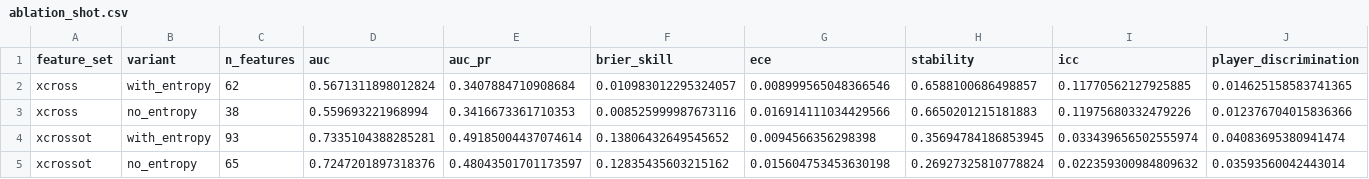
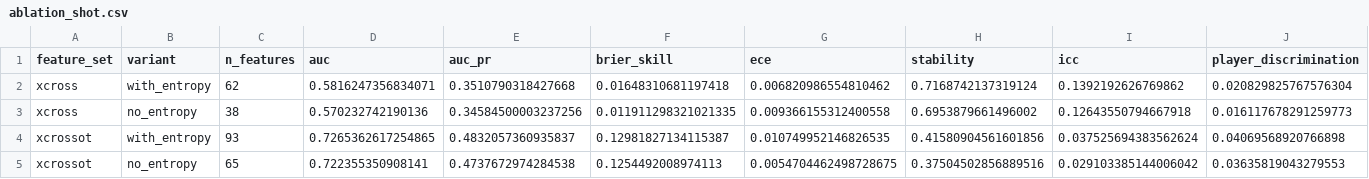
Before and after one commit to Jalzn/xcross, a CSV file: artifacts/reports/metrics/ablation_shot.csv, drawn as a sheet.

```diff
--- a/artifacts/reports/metrics/ablation_shot.csv
+++ b/artifacts/reports/metrics/ablation_shot.csv
@@ -1,5 +1,5 @@
 feature_set,variant,n_features,auc,auc_pr,brier_skill,ece,stability,icc,player_discrimination
-xcross,with_entropy,62,0.5671311898012824,0.3407884710908684,0.010983012295324057,0.008999565048366546,0.6588100686498857,0.11770562127925885,0.014625158583741365
-xcross,no_entropy,38,0.559693221968994,0.3416673361710353,0.008525999987673116,0.016914111034429566,0.6650201215181883,0.11975680332479226,0.012376704015836366
-xcrossot,with_entropy,93,0.7335104388285281,0.49185004437074614,0.13806432649545652,0.0094566356298398,0.35694784186853945,0.033439656502555974,0.04083695380941474
-xcrossot,no_entropy,65,0.7247201897318376,0.48043501701173597,0.12835435603215162,0.015604753453630198,0.26927325810778824,0.022359300984809632,0.03593560042443014
+xcross,with_entropy,62,0.5816247356834071,0.3510790318427668,0.01648310681197418,0.006820986554810462,0.7168742137319124,0.1392192626769862,0.020829825767576304
+xcross,no_entropy,38,0.570232742190136,0.34584500003237256,0.011911298321021335,0.009366155312400558,0.6953879661496002,0.12643550794667918,0.016117678291259773
+xcrossot,with_entropy,93,0.7265362617254865,0.4832057360935837,0.12981827134115387,0.010749952146826535,0.41580904561601856,0.037525694383562624,0.04069568920766898
+xcrossot,no_entropy,65,0.722355350908141,0.4737672974284538,0.1254492008974113,0.0054704462498728675,0.37504502856889516,0.029103385144006042,0.03635819043279553
```
Also changed, not shown: artifacts/reports/metrics/ablation_success.csv, artifacts/reports/metrics/comparison.csv, 53 other files.
